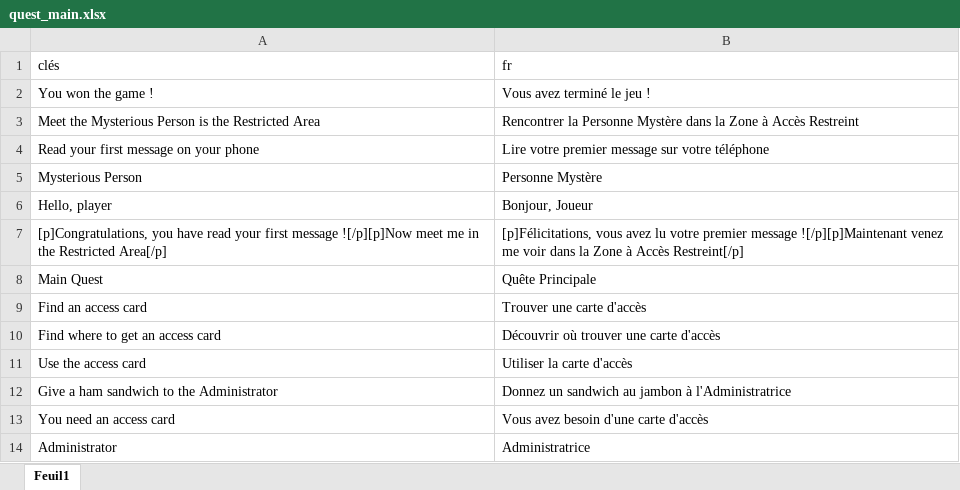
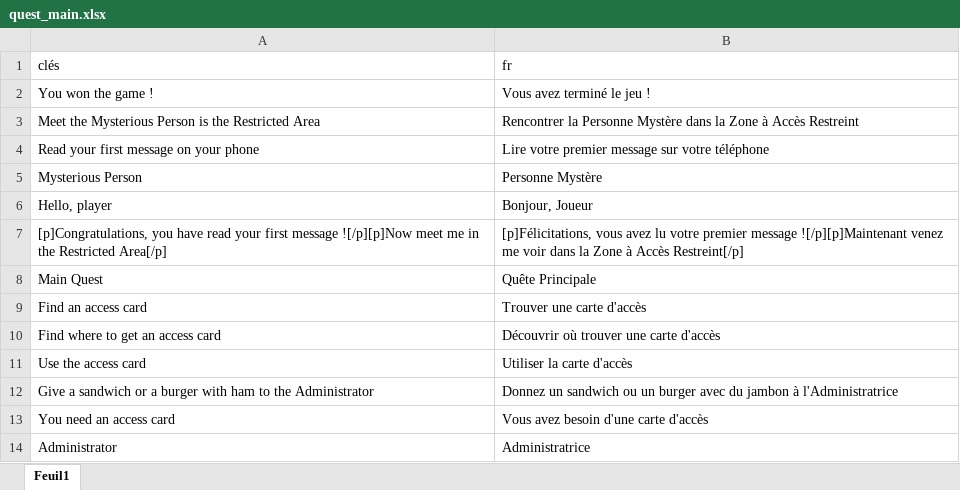
Before and after one commit to HenriMichelonEsimed/maquette1-iso, an Excel workbook: assets/i18n/quest_main.xlsx, sheet Feuil1, drawn as a sheet; values as stored, in another font and other column widths than the file's, no borders; removed rows and columns are numbered as before the commit, all else as after; the diff names each change by its address in the sheet, - before the commit and + after, or states it on an @@ line.

```diff
--- a/assets/i18n/quest_main.xlsx (sheet Feuil1)
+++ b/assets/i18n/quest_main.xlsx (sheet Feuil1)
-row 12: Give a ham sandwich to the Administrator | Donnez un sandwich au jambon à l'Administratrice
+row 12: Give a sandwich or a burger with ham to the Administrator | Donnez un sandwich ou un burger avec du jambon à l'Administratrice
```
Also changed, not shown: assets/i18n/items.xlsx, assets/i18n/quest_main_dialogs.xlsx, 47 other files.
